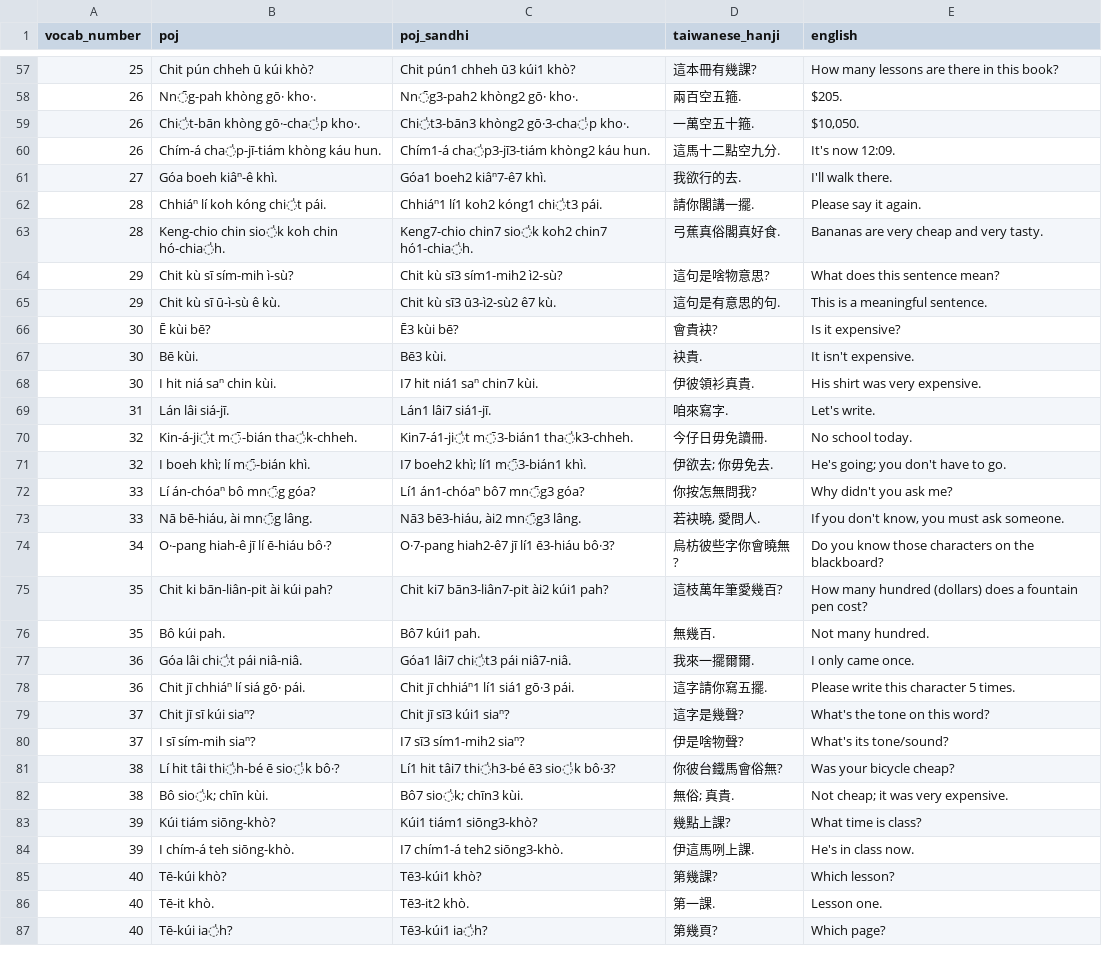
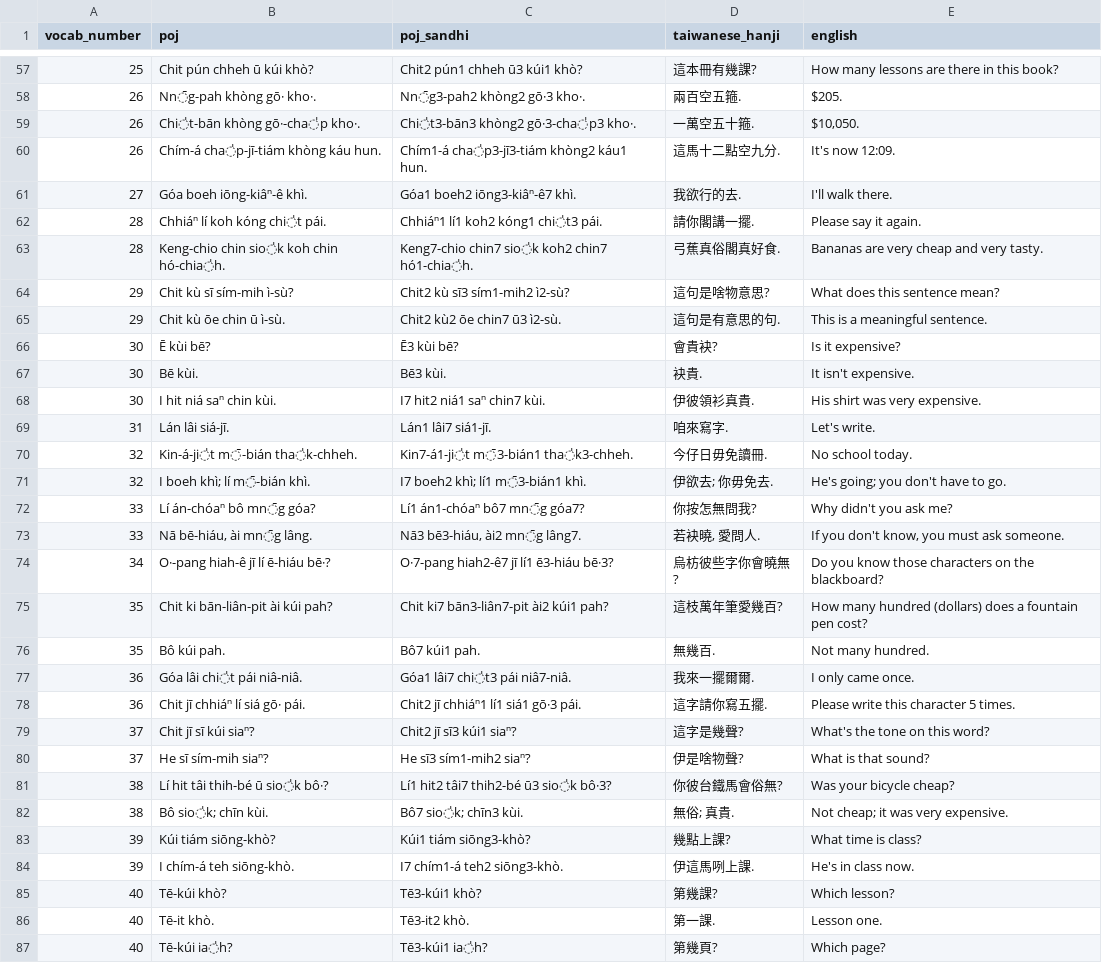
Before and after one commit to mchaver/taiwanese-anki-decks, a CSV file: maryknoll-book-1/csv/maryknoll_book1_lesson8_examples.csv, drawn as a sheet; only a part is shown, gaps mark what is left out; the diff covers the shown part only.

Commit message:
Fix tones and tone sandhi

```diff
--- a/maryknoll-book-1/csv/maryknoll_book1_lesson8_examples.csv
+++ b/maryknoll-book-1/csv/maryknoll_book1_lesson8_examples.csv
@@ -57,13 +57,13 @@ vocab_number,poj,poj_sandhi,taiwanese_hanji,english
-25,Chit pún chheh ū kúi khò?,Chit pún1 chheh ū3 kúi1 khò?,這本冊有幾課?,How many lessons are there in this book?
-26,Nn̄g-pah khòng gō· kho·.,Nn̄g3-pah2 khòng2 gō· kho·.,兩百空五箍.,$205.
-26,Chi̍t-bān khòng gō·-cha̍p kho·.,Chi̍t3-bān3 khòng2 gō·3-cha̍p kho·.,一萬空五十箍.,"$10,050."
-26,Chím-á cha̍p-jī-tiám khòng káu hun.,Chím1-á cha̍p3-jī3-tiám khòng2 káu hun.,這馬十二點空九分.,It's now 12:09.
-27,Góa boeh kiâⁿ-ê khì.,Góa1 boeh2 kiâⁿ7-ê7 khì.,我欲行的去.,I'll walk there.
+25,Chit pún chheh ū kúi khò?,Chit2 pún1 chheh ū3 kúi1 khò?,這本冊有幾課?,How many lessons are there in this book?
+26,Nn̄g-pah khòng gō· kho·.,Nn̄g3-pah2 khòng2 gō·3 kho·.,兩百空五箍.,$205.
+26,Chi̍t-bān khòng gō·-cha̍p kho·.,Chi̍t3-bān3 khòng2 gō·3-cha̍p3 kho·.,一萬空五十箍.,"$10,050."
+26,Chím-á cha̍p-jī-tiám khòng káu hun.,Chím1-á cha̍p3-jī3-tiám khòng2 káu1 hun.,這馬十二點空九分.,It's now 12:09.
+27,Góa boeh iōng-kiâⁿ-ê khì.,Góa1 boeh2 iōng3-kiâⁿ-ê7 khì.,我欲行的去.,I'll walk there.
 28,Chhiáⁿ lí koh kóng chi̍t pái.,Chhiáⁿ1 lí1 koh2 kóng1 chi̍t3 pái.,請你閣講一擺.,Please say it again.
 28,Keng-chio chin sio̍k koh chin hó-chia̍h.,Keng7-chio chin7 sio̍k koh2 chin7 hó1-chia̍h.,弓蕉真俗閣真好食.,Bananas are very cheap and very tasty.
-29,Chit kù sī sím-mih ì-sù?,Chit kù sī3 sím1-mih2 ì2-sù?,這句是啥物意思?,What does this sentence mean?
-29,Chit kù sī ū-ì-sù ê kù.,Chit kù sī3 ū3-ì2-sù2 ê7 kù.,這句是有意思的句.,This is a meaningful sentence.
+29,Chit kù sī sím-mih ì-sù?,Chit2 kù sī3 sím1-mih2 ì2-sù?,這句是啥物意思?,What does this sentence mean?
+29,Chit kù ōe chin ū ì-sù.,Chit2 kù2 ōe chin7 ū3 ì2-sù.,這句是有意思的句.,This is a meaningful sentence.
 30,Ē kùi bē?,Ē3 kùi bē?,會貴袂?,Is it expensive?
 30,Bē kùi.,Bē3 kùi.,袂貴.,It isn't expensive.
-30,I hit niá saⁿ chin kùi.,I7 hit niá1 saⁿ chin7 kùi.,伊彼領衫真貴.,His shirt was very expensive.
+30,I hit niá saⁿ chin kùi.,I7 hit2 niá1 saⁿ chin7 kùi.,伊彼領衫真貴.,His shirt was very expensive.
 31,Lán lâi siá-jī.,Lán1 lâi7 siá1-jī.,咱來寫字.,Let's write.
@@ -71,5 +71,5 @@ vocab_number,poj,poj_sandhi,taiwanese_hanji,english
 32,"I boeh khì; lí m̄-bián khì.","I7 boeh2 khì; lí1 m̄3-bián1 khì.","伊欲去; 你毋免去.","He's going; you don't have to go."
-33,Lí án-chóaⁿ bô mn̄g góa?,Lí1 án1-chóaⁿ bô7 mn̄g3 góa?,你按怎無問我?,Why didn't you ask me?
-33,"Nā bē-hiáu, ài mn̄g lâng.","Nā3 bē3-hiáu, ài2 mn̄g3 lâng.","若袂曉, 愛問人.","If you don't know, you must ask someone."
-34,O·-pang hiah-ê jī lí ē-hiáu bô·?,O·7-pang hiah2-ê7 jī lí1 ē3-hiáu bô·3?,烏枋彼些字你會曉無?,Do you know those characters on the blackboard?
+33,Lí án-chóaⁿ bô mn̄g góa?,Lí1 án1-chóaⁿ bô7 mn̄g góa7?,你按怎無問我?,Why didn't you ask me?
+33,"Nā bē-hiáu, ài mn̄g lâng.","Nā3 bē3-hiáu, ài2 mn̄g lâng7.","若袂曉, 愛問人.","If you don't know, you must ask someone."
+34,O·-pang hiah-ê jī lí ē-hiáu bē·?,O·7-pang hiah2-ê7 jī lí1 ē3-hiáu bē·3?,烏枋彼些字你會曉無?,Do you know those characters on the blackboard?
 35,Chit ki bān-liân-pit ài kúi pah?,Chit ki7 bān3-liân7-pit ài2 kúi1 pah?,這枝萬年筆愛幾百?,How many hundred (dollars) does a fountain pen cost?
@@ -77,8 +77,8 @@ vocab_number,poj,poj_sandhi,taiwanese_hanji,english
 36,Góa lâi chi̍t pái niâ-niâ.,Góa1 lâi7 chi̍t3 pái niâ7-niâ.,我來一擺爾爾.,I only came once.
-36,Chit jī chhiáⁿ lí siá gō· pái.,Chit jī chhiáⁿ1 lí1 siá1 gō·3 pái.,這字請你寫五擺.,Please write this character 5 times.
-37,Chit jī sī kúi siaⁿ?,Chit jī sī3 kúi1 siaⁿ?,這字是幾聲?,What's the tone on this word?
-37,I sī sím-mih siaⁿ?,I7 sī3 sím1-mih2 siaⁿ?,伊是啥物聲?,What's its tone/sound?
-38,Lí hit tâi thi̍h-bé ē sio̍k bô·?,Lí1 hit tâi7 thi̍h3-bé ē3 sio̍k bô·3?,你彼台鐵馬會俗無?,Was your bicycle cheap?
+36,Chit jī chhiáⁿ lí siá gō· pái.,Chit2 jī chhiáⁿ1 lí1 siá1 gō·3 pái.,這字請你寫五擺.,Please write this character 5 times.
+37,Chit jī sī kúi siaⁿ?,Chit2 jī sī3 kúi1 siaⁿ?,這字是幾聲?,What's the tone on this word?
+37,He sī sím-mih siaⁿ?,He sī3 sím1-mih2 siaⁿ?,伊是啥物聲?,What is that sound?
+38,Lí hit tâi thih-bé ū sio̍k bô·?,Lí1 hit2 tâi7 thih2-bé ū3 sio̍k bô·3?,你彼台鐵馬會俗無?,Was your bicycle cheap?
 38,Bô sio̍k; chīn kùi.,Bô7 sio̍k; chīn3 kùi.,無俗; 真貴.,Not cheap; it was very expensive.
-39,Kúi tiám siōng-khò?,Kúi1 tiám1 siōng3-khò?,幾點上課?,What time is class?
+39,Kúi tiám siōng-khò?,Kúi1 tiám siōng3-khò?,幾點上課?,What time is class?
 39,I chím-á teh siōng-khò.,I7 chím1-á teh2 siōng3-khò.,伊這馬咧上課.,He's in class now.
```
Also changed, not shown: 26 edited cells elsewhere in this file.
